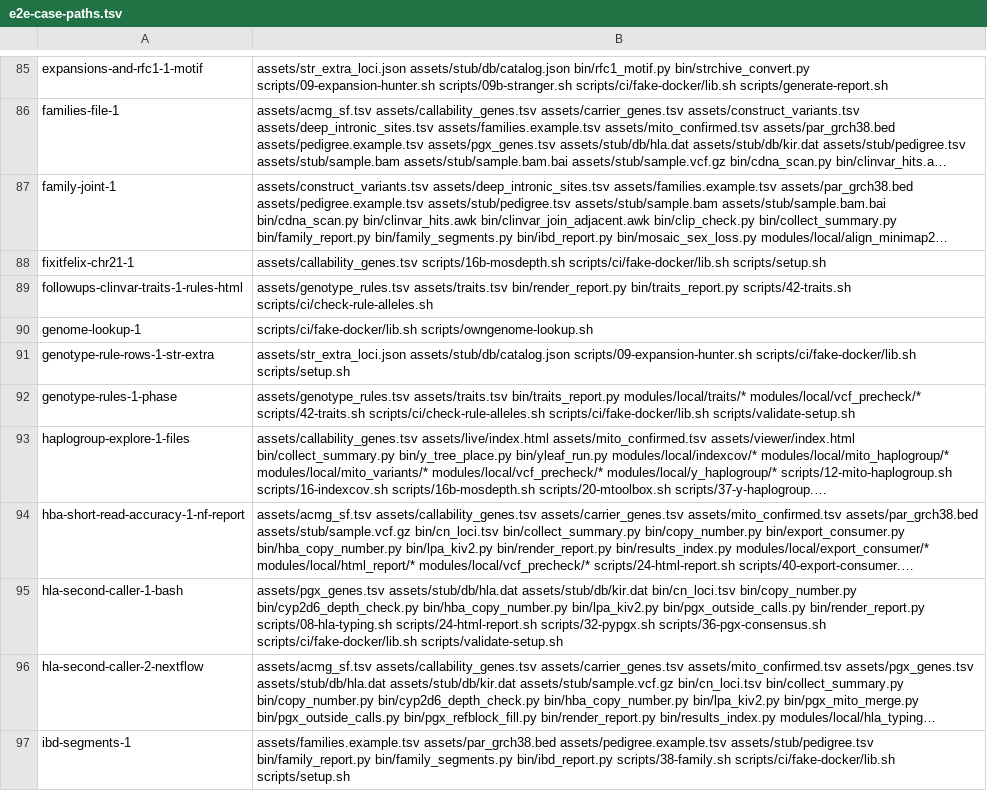
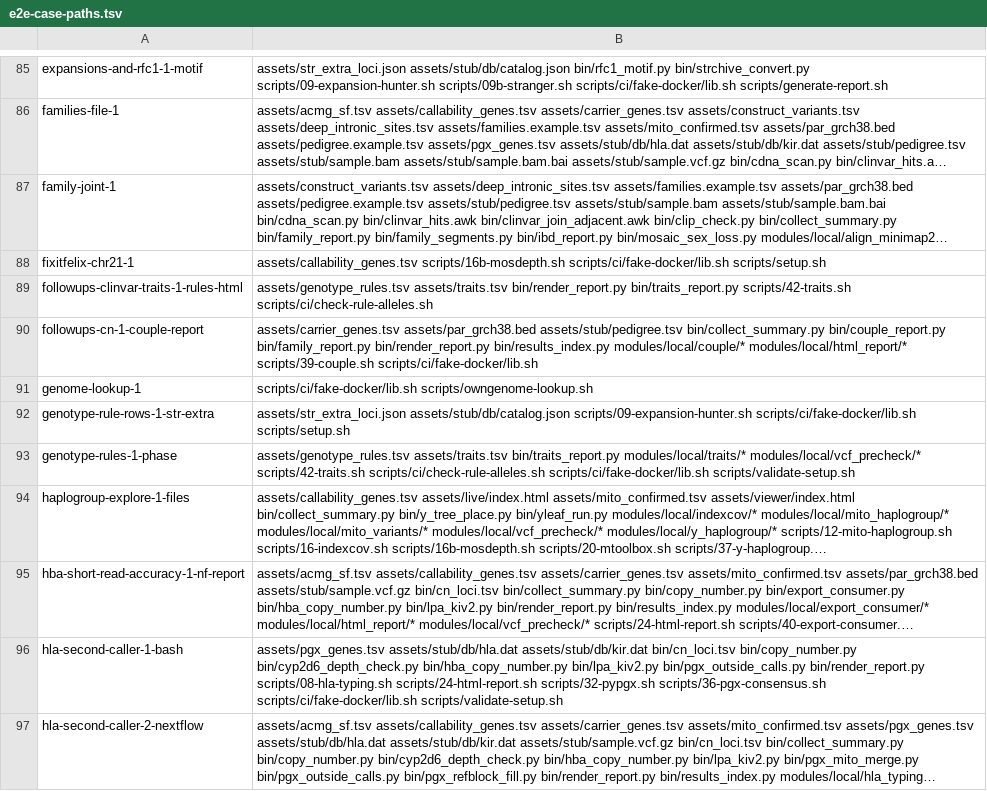
Before and after one commit to GeiserX/Personal-Genome-Pipeline, a TSV file: scripts/ci/e2e-case-paths.tsv, drawn as a sheet; only a part is shown, gaps mark what is left out; the shorter side is filled out with more unchanged rows; long unchanged cells end in ….

Commit message:
ci(e2e): list the files the couple-report case runs

```diff
--- a/scripts/ci/e2e-case-paths.tsv
+++ b/scripts/ci/e2e-case-paths.tsv
@@ -89,2 +89,3 @@ fixitfelix-chr21-1	assets/callability_genes.tsv scripts/16b-mosdepth.sh scripts/
 followups-clinvar-traits-1-rules-html	assets/genotype_rules.tsv assets/traits.tsv bin/render_report.py bin/traits_report.py scripts/42-traits.sh scripts/ci/check-rule-alleles.sh
+followups-cn-1-couple-report	assets/carrier_genes.tsv assets/par_grch38.bed assets/stub/pedigree.tsv bin/collect_summary.py bin/couple_report.py bin/family_report.py bin/render_report.py bin/results_index.py modules/local/couple/* modules/local/html_report/* scripts/39-couple.sh scripts/ci/fake-docker/lib.sh
 genome-lookup-1	scripts/ci/fake-docker/lib.sh scripts/owngenome-lookup.sh
```
